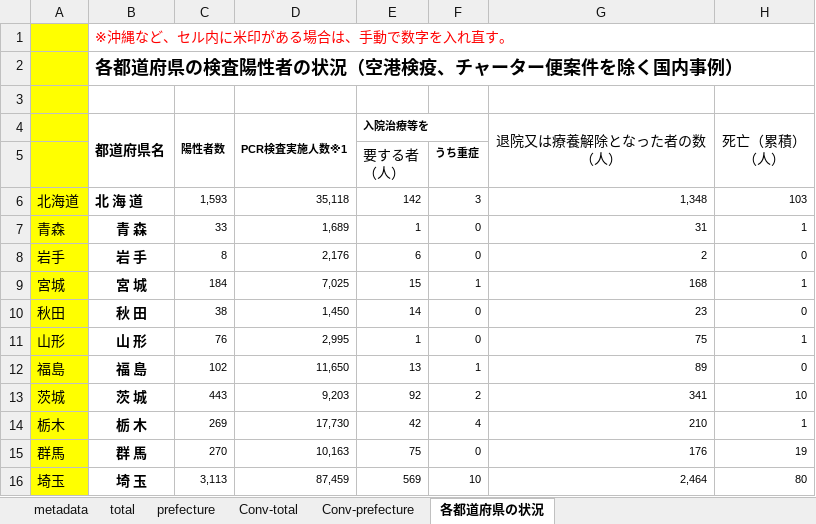
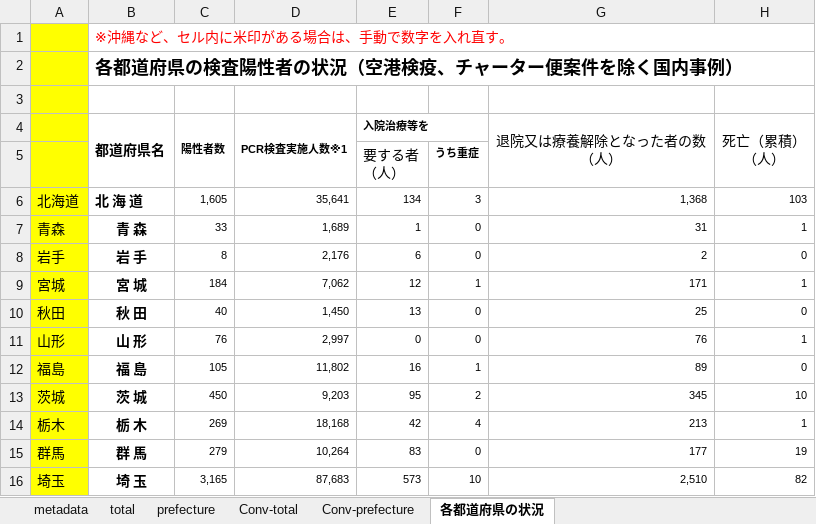
Before and after one commit to lisphilar/covid19-sir, an Excel workbook: data/japan/covid_jpn.xlsx, sheet 各都道府県の状況, drawn as a sheet; only a part is shown; values as stored, in another font and other column widths than the file's, no borders; the diff covers the shown part only; the diff names each change by its address in the sheet, - before the commit and + after, or states it on an @@ line.

```diff
--- a/data/japan/covid_jpn.xlsx (sheet 各都道府県の状況)
+++ b/data/japan/covid_jpn.xlsx (sheet 各都道府県の状況)
-C6 (陽性者数): 1,593
+C6 (陽性者数): 1,605
-D6 (PCR検査実施人数※1): 35,118
+D6 (PCR検査実施人数※1): 35,641
-E6 (入院治療等を): 142
+E6 (入院治療等を): 134
-G6 (退院又は療養解除となった者の数 （人）): 1,348
+G6 (退院又は療養解除となった者の数 （人）): 1,368
-D9 (PCR検査実施人数※1): 7,025
+D9 (PCR検査実施人数※1): 7,062
-E9 (入院治療等を): 15
+E9 (入院治療等を): 12
-G9 (退院又は療養解除となった者の数 （人）): 168
+G9 (退院又は療養解除となった者の数 （人）): 171
-C10 (陽性者数): 38
+C10 (陽性者数): 40
-E10 (入院治療等を): 14
+E10 (入院治療等を): 13
-G10 (退院又は療養解除となった者の数 （人）): 23
+G10 (退院又は療養解除となった者の数 （人）): 25
-D11 (PCR検査実施人数※1): 2,995
+D11 (PCR検査実施人数※1): 2,997
-E11 (入院治療等を): 1
+E11 (入院治療等を): 0
-G11 (退院又は療養解除となった者の数 （人）): 75
+G11 (退院又は療養解除となった者の数 （人）): 76
-C12 (陽性者数): 102
+C12 (陽性者数): 105
-D12 (PCR検査実施人数※1): 11,650
+D12 (PCR検査実施人数※1): 11,802
-E12 (入院治療等を): 13
+E12 (入院治療等を): 16
-C13 (陽性者数): 443
+C13 (陽性者数): 450
-E13 (入院治療等を): 92
+E13 (入院治療等を): 95
-G13 (退院又は療養解除となった者の数 （人）): 341
+G13 (退院又は療養解除となった者の数 （人）): 345
-D14 (PCR検査実施人数※1): 17,730
+D14 (PCR検査実施人数※1): 18,168
-G14 (退院又は療養解除となった者の数 （人）): 210
+G14 (退院又は療養解除となった者の数 （人）): 213
-C15 (陽性者数): 270
+C15 (陽性者数): 279
-D15 (PCR検査実施人数※1): 10,163
+D15 (PCR検査実施人数※1): 10,264
-E15 (入院治療等を): 75
+E15 (入院治療等を): 83
-G15 (退院又は療養解除となった者の数 （人）): 176
+G15 (退院又は療養解除となった者の数 （人）): 177
-C16 (陽性者数): 3,113
+C16 (陽性者数): 3,165
-D16 (PCR検査実施人数※1): 87,459
+D16 (PCR検査実施人数※1): 87,683
-E16 (入院治療等を): 569
+E16 (入院治療等を): 573
-G16 (退院又は療養解除となった者の数 （人）): 2,464
+G16 (退院又は療養解除となった者の数 （人）): 2,510
-H16 (死亡（累積） （人）): 80
+H16 (死亡（累積） （人）): 82
```
Also changed, not shown: 1 added row, 1 removed row and 102 edited cells elsewhere in this sheet, sheet prefecture, sheet Conv-prefecture, sheet Conv-total, sheet total, 2 other files.
